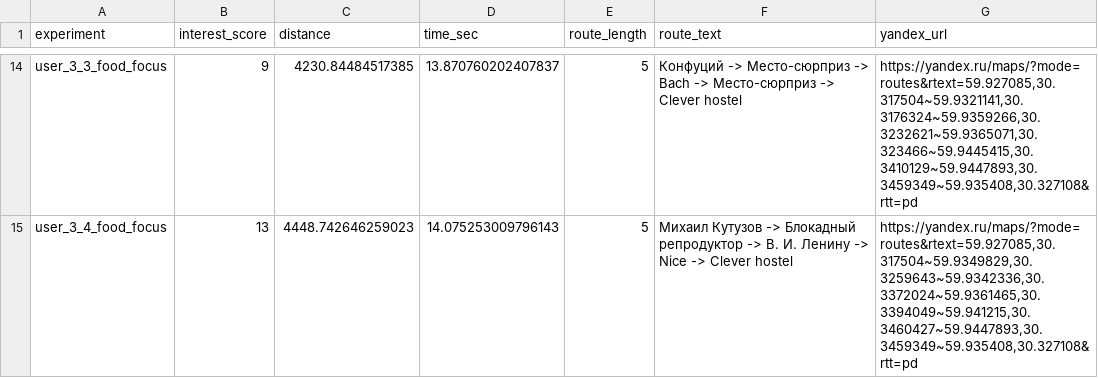
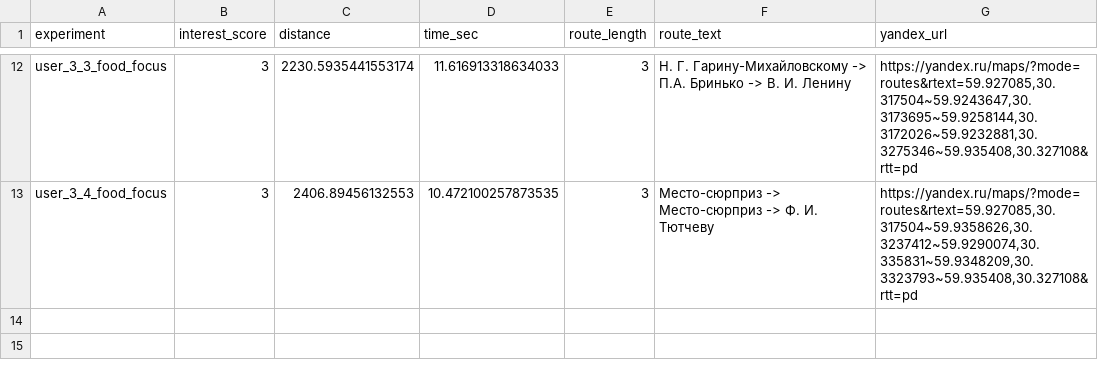
Before and after one commit to Likogeles/AlgorithmCompare, a CSV file: ga_experiments.csv, drawn as a sheet; only a part is shown, gaps mark what is left out; addresses are those after the commit; the diff covers the shown part only; the diff names each change by its address in the sheet, - before the commit and + after, or states it on an @@ line.

```diff
--- a/ga_experiments.csv
+++ b/ga_experiments.csv
-B12 (interest_score): 9
+B12 (interest_score): 3
-C12 (distance): 4230.84484517385
+C12 (distance): 2230.5935441553174
-D12 (time_sec): 13.870760202407837
+D12 (time_sec): 11.616913318634033
-E12:E13 (route_length): 5
+E12:E13 (route_length): 3
-F12 (route_text): Конфуций -> Место-сюрприз -> Bach -> Место-сюрприз -> Clever hostel
+F12 (route_text): Н. Г. Гарину-Михайловскому -> П.А. Бринько -> В. И. Ленину
-G12 (yandex_url): https://yandex.ru/maps/?mode=routes&rtext=59.927085,30.317504~59.9321141,30.3176324~59.9359266,30.3232621~59.9365071,30.323466~59.9445415,30.3410129~59.9447893,30.3459349~59.935408,30.327108&rtt=pd
+G12 (yandex_url): https://yandex.ru/maps/?mode=routes&rtext=59.927085,30.317504~59.9243647,30.3173695~59.9258144,30.3172026~59.9232881,30.3275346~59.935408,30.327108&rtt=pd
-B13 (interest_score): 13
+B13 (interest_score): 3
-C13 (distance): 4448.742646259023
+C13 (distance): 2406.89456132553
-D13 (time_sec): 14.075253009796143
+D13 (time_sec): 10.472100257873535
-F13 (route_text): Михаил Кутузов -> Блокадный репродуктор -> В. И. Ленину -> Nice -> Clever hostel
+F13 (route_text): Место-сюрприз -> Место-сюрприз -> Ф. И. Тютчеву
-G13 (yandex_url): https://yandex.ru/maps/?mode=routes&rtext=59.927085,30.317504~59.9349829,30.3259643~59.9342336,30.3372024~59.9361465,30.3394049~59.941215,30.3460427~59.9447893,30.3459349~59.935408,30.327108&rtt=pd
+G13 (yandex_url): https://yandex.ru/maps/?mode=routes&rtext=59.927085,30.317504~59.9358626,30.3237412~59.9290074,30.335831~59.9348209,30.3323793~59.935408,30.327108&rtt=pd
```
Also changed, not shown: 2 removed rows and 54 edited cells elsewhere in this file, nsga_experiments.csv, 3 other files.
